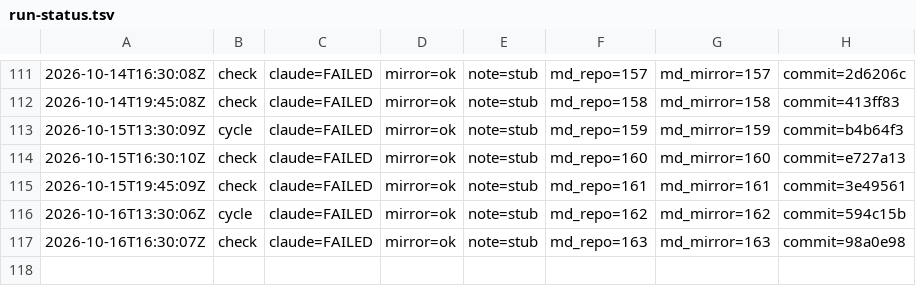
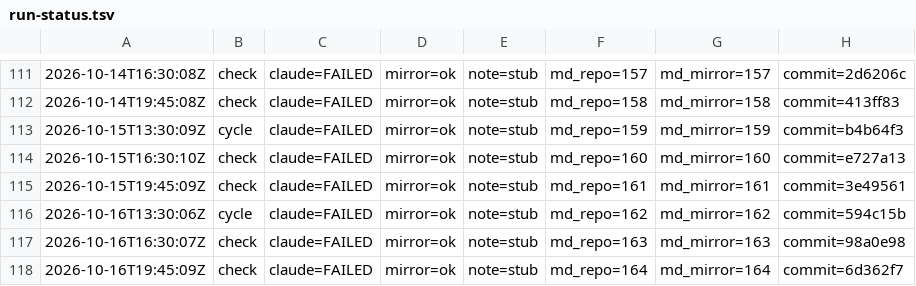
Before and after one commit to dovidlfeldman/awesome-systematic-trading, a TSV file: automation/run-status.tsv, drawn as a sheet; only a part is shown, gaps mark what is left out.

Commit message:
Run status: check claude=FAILED mirror=ok note=stub (164/164 md)

```diff
--- a/automation/run-status.tsv
+++ b/automation/run-status.tsv
@@ -117 +117,2 @@
 2026-10-16T16:30:07Z	check	claude=FAILED	mirror=ok	note=stub	md_repo=163	md_mirror=163	commit=98a0e98
+2026-10-16T19:45:09Z	check	claude=FAILED	mirror=ok	note=stub	md_repo=164	md_mirror=164	commit=6d362f7
```
